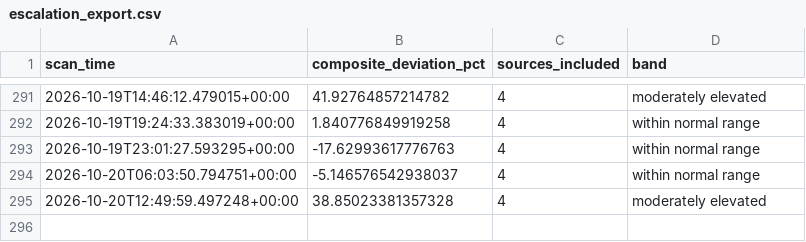
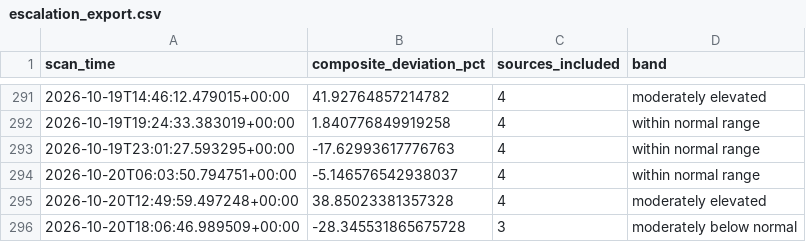
Before and after one commit to andrejsvorobjovs/baltic-monitor-site, a CSV file: escalation_export.csv, drawn as a sheet; only a part is shown, gaps mark what is left out.

```diff
--- a/escalation_export.csv
+++ b/escalation_export.csv
@@ -295 +295,2 @@ scan_time,composite_deviation_pct,sources_included,band
 2026-10-20T12:49:59.497248+00:00,38.85023381357328,4,moderately elevated
+2026-10-20T18:06:46.989509+00:00,-28.345531865675728,3,moderately below normal
```
Also changed, not shown: history_export.csv, 4 other files.
